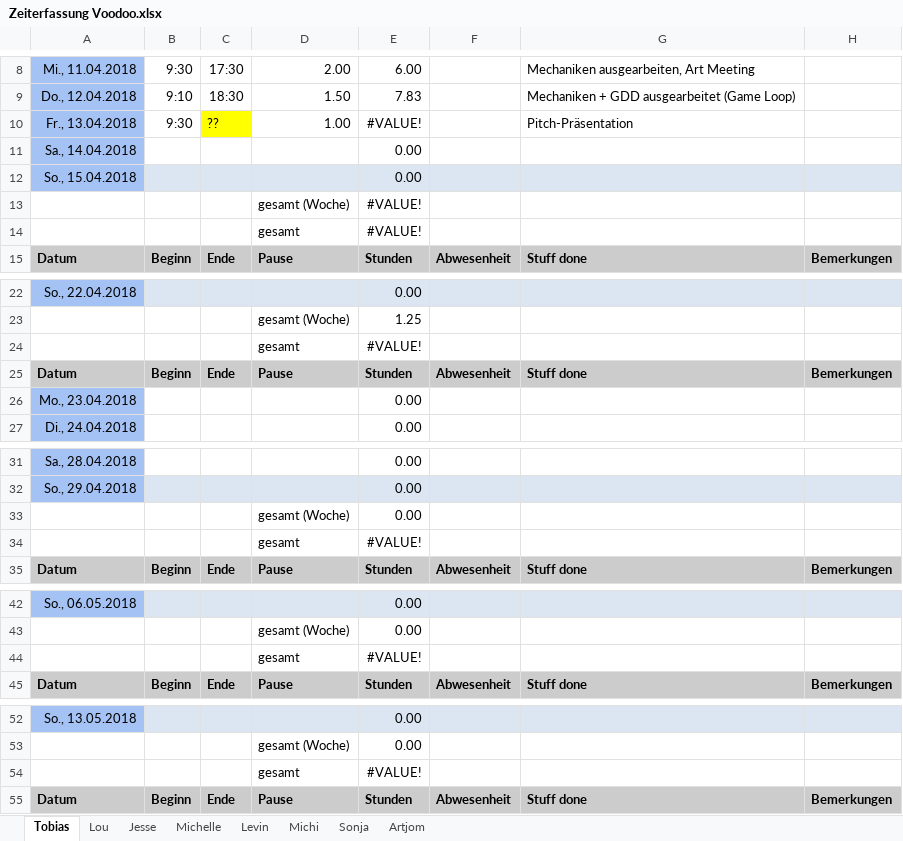
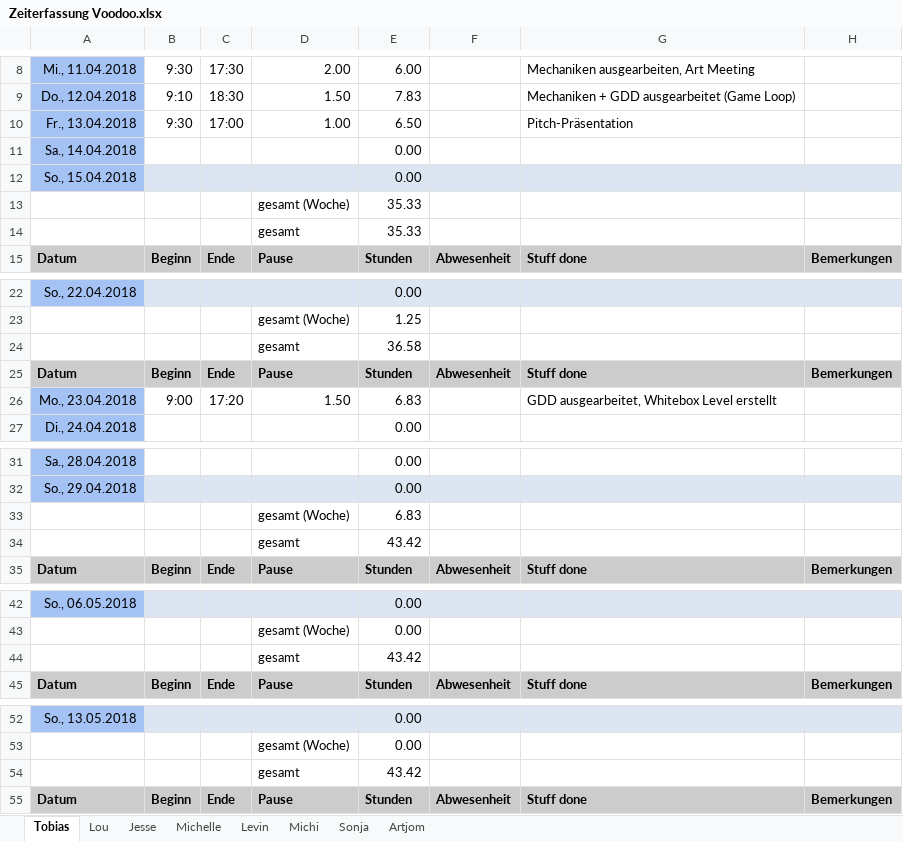
Before and after one commit to ArtjomProGrammer/Voodoo, an Excel workbook: _Organisation/Zeitplanung/Zeiterfassung Voodoo.xlsx, sheet Tobias, drawn as a sheet; only a part is shown, gaps mark what is left out; values as stored, in another font and other column widths than the file's, no borders; removed rows and columns are numbered as before the commit, all else as after; the diff covers the shown part only; the diff names each change by its address in the sheet, - before the commit and + after, or states it on an @@ line.

Commit message:
Zeiterfassung Tobias

```diff
--- a/_Organisation/Zeitplanung/Zeiterfassung Voodoo.xlsx (sheet Tobias)
+++ b/_Organisation/Zeitplanung/Zeiterfassung Voodoo.xlsx (sheet Tobias)
-C10: ??
+C10: 17:00
-C10 fill: #FFFF00
+C10 fill: none
-E10: #VALUE!
+E10: 6.50
-E13:E14: #VALUE!
+E13:E14: 35.33
-E24: #VALUE!
+E24: 36.58
-row 26: Mo., 23.04.2018 |  |  |  | 0.00
+row 26: Mo., 23.04.2018 | 9:00 | 17:20 | 1.50 | 6.83 |  | GDD ausgearbeitet, Whitebox Level erstellt
-E33: 0.00
+E33: 6.83
-E34: #VALUE!
+E34: 43.42
-E44: #VALUE!
+E44: 43.42
-E54: #VALUE!
+E54: 43.42
```
Also changed, not shown: 13 edited cells elsewhere in this sheet.
